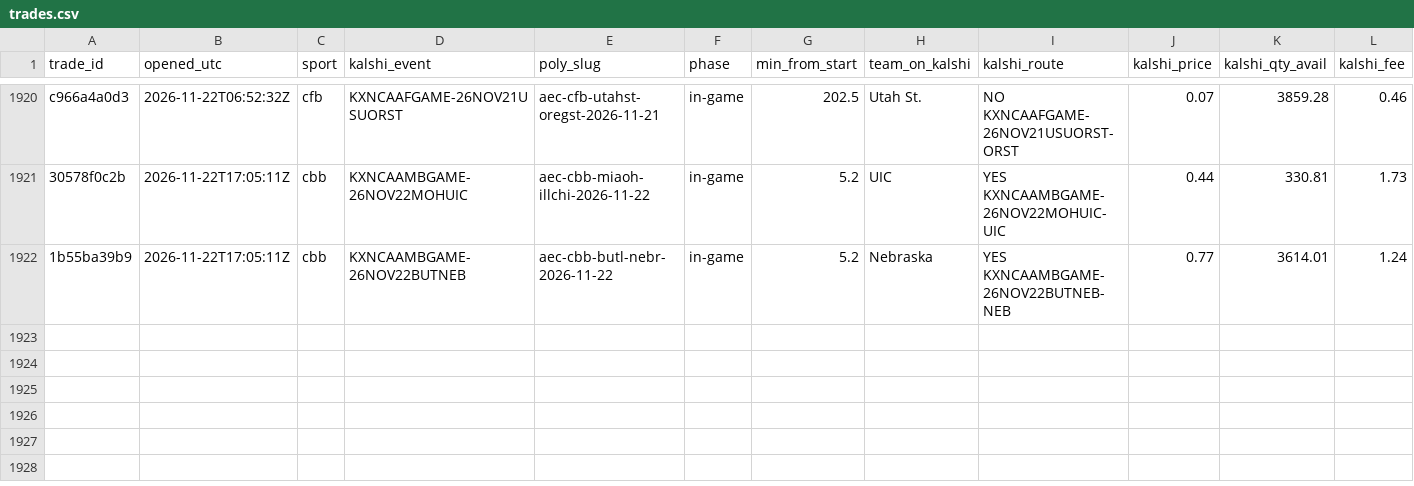
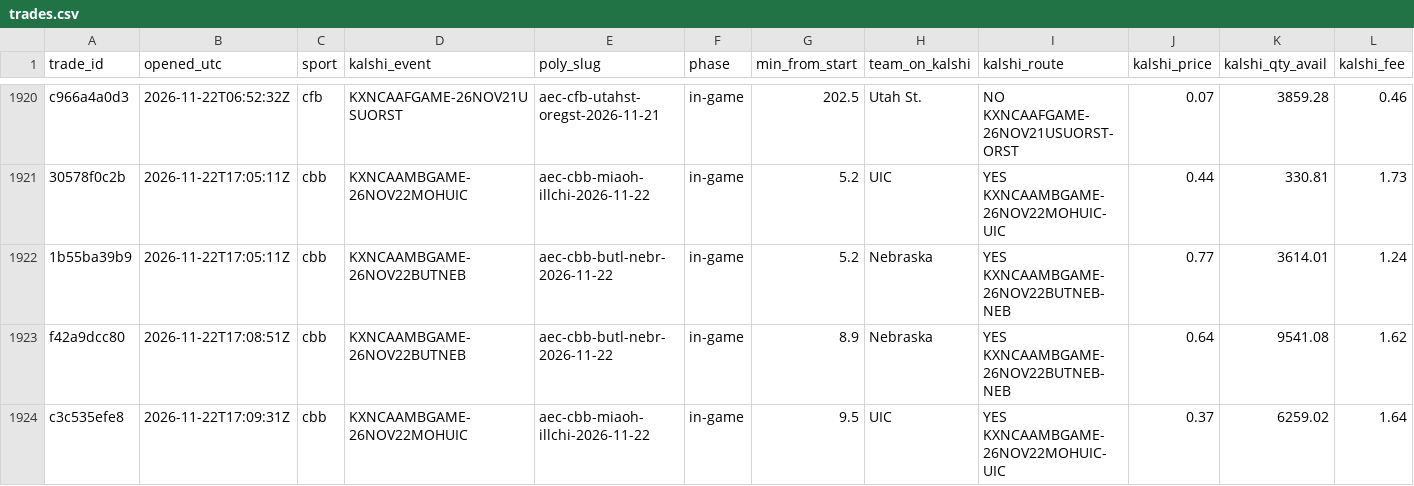
Before and after one commit to gwjp19/Garage-Band-Hedge-Fund, a CSV file: data/trades.csv, drawn as a sheet; only a part is shown, gaps mark what is left out; rows hold the shown columns only; the diff names each change by its address in the sheet, - before the commit and + after, or states it on an @@ line.

```diff
--- a/data/trades.csv
+++ b/data/trades.csv
+row 1923: f42a9dcc80 | 2026-11-22T17:08:51Z | cbb | KXNCAAMBGAME-26NOV22BUTNEB | aec-cbb-butl-nebr-2026-11-22 | in-game | 8.9 | Nebraska | YES KXNCAAMBGAME-26NOV22BUTNEB-NEB | 0.64 | 9541.08 | 1.62
+row 1924: c3c535efe8 | 2026-11-22T17:09:31Z | cbb | KXNCAAMBGAME-26NOV22MOHUIC | aec-cbb-miaoh-illchi-2026-11-22 | in-game | 9.5 | UIC | YES KXNCAAMBGAME-26NOV22MOHUIC-UIC | 0.37 | 6259.02 | 1.64
```
Also changed, not shown: data/gaps.csv, 1 other file.
